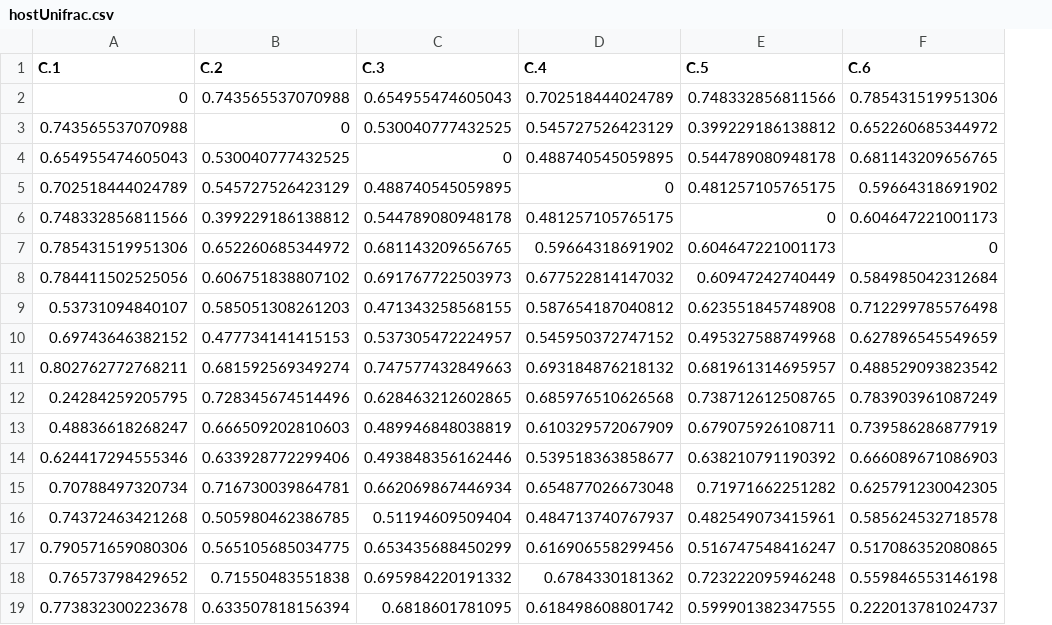
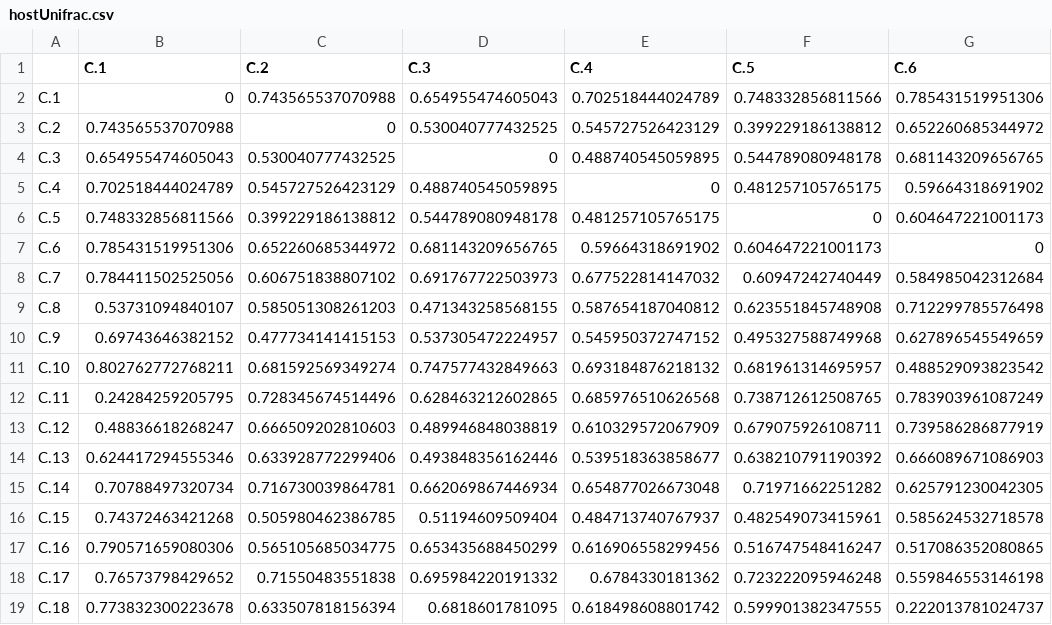
Before and after one commit to smcnew/Peru_GDM, a CSV file: formatted_data/hostUnifrac.csv, drawn as a sheet; only a part is shown; the diff names each change by its address in the sheet, - before the commit and + after, or states it on an @@ line.

```diff
--- a/formatted_data/hostUnifrac.csv
+++ b/formatted_data/hostUnifrac.csv
+column A, rows 2-19: C.1 | C.2 | C.3 | C.4 | C.5 | C.6 | C.7 | C.8 | C.9 | C.10 | C.11 | C.12 | C.13 | C.14 | C.15 | C.16 | C.17 | C.18
```
Also changed, not shown: formatted_data/hostjaccard.csv, 3 other files.
